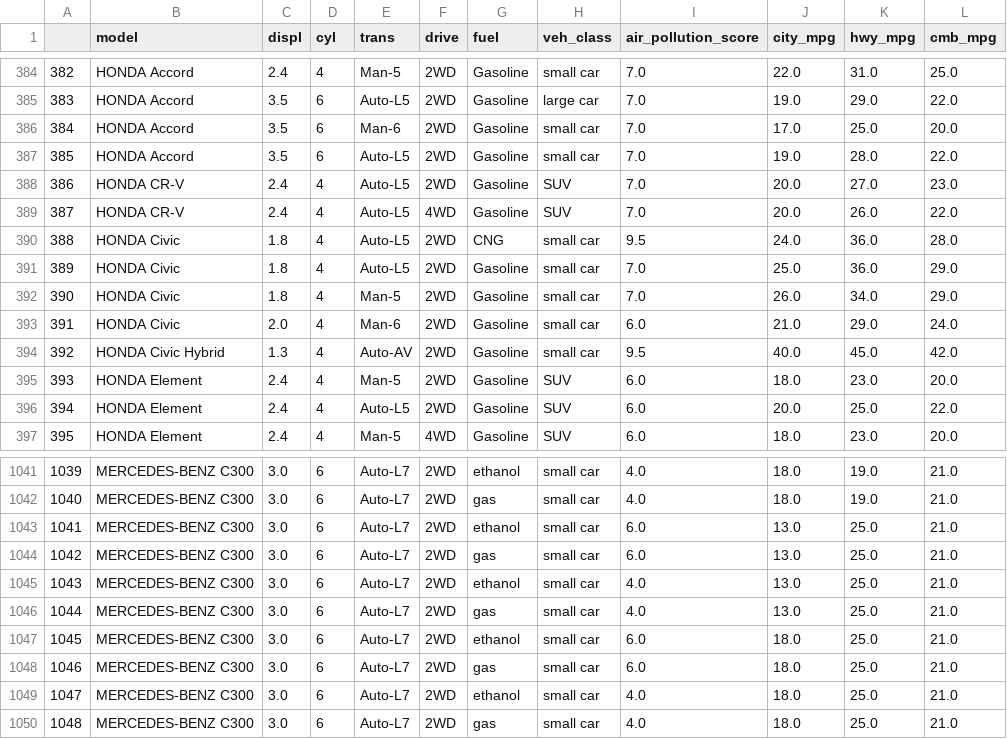
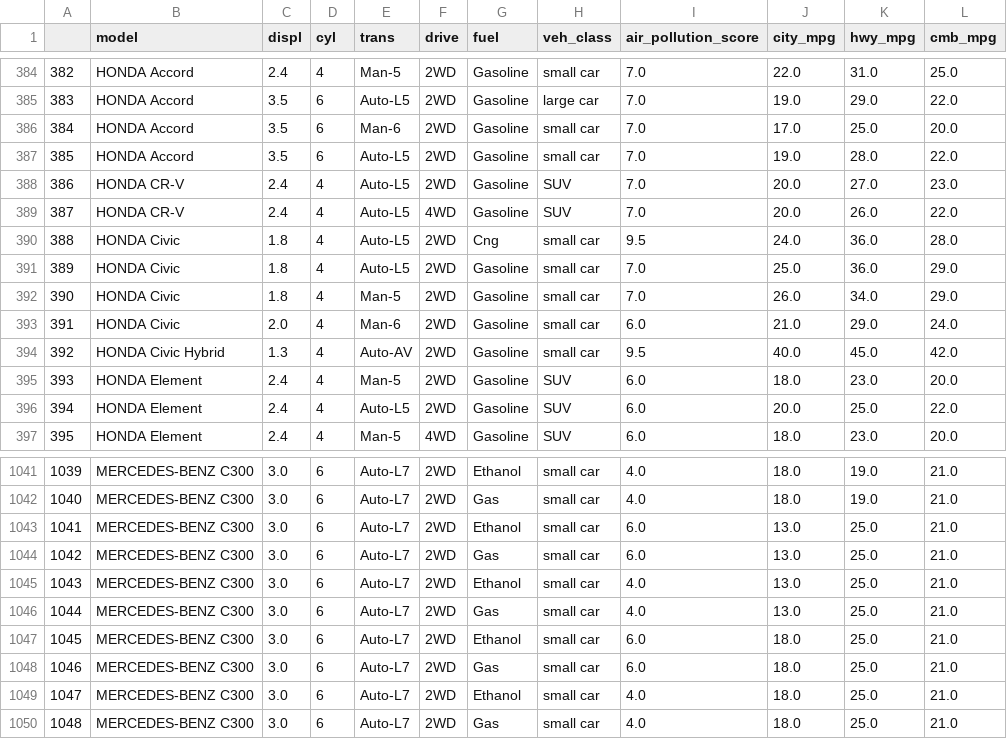
Before and after one commit to aZade-Dehghanpour/Fuel-Economy-Analysis, a CSV file: Datasets/clean_data08.csv, drawn as a sheet; only a part is shown, gaps mark what is left out; the diff covers the shown part only; the diff names each change by its address in the sheet, - before the commit and + after, or states it on an @@ line.

```diff
--- a/Datasets/clean_data08.csv
+++ b/Datasets/clean_data08.csv
-G390 (fuel): CNG
+G390 (fuel): Cng
-G1041 (fuel): ethanol
+G1041 (fuel): Ethanol
-G1042 (fuel): gas
+G1042 (fuel): Gas
-G1043 (fuel): ethanol
+G1043 (fuel): Ethanol
-G1044 (fuel): gas
+G1044 (fuel): Gas
-G1045 (fuel): ethanol
+G1045 (fuel): Ethanol
-G1046 (fuel): gas
+G1046 (fuel): Gas
-G1047 (fuel): ethanol
+G1047 (fuel): Ethanol
-G1048 (fuel): gas
+G1048 (fuel): Gas
-G1049 (fuel): ethanol
+G1049 (fuel): Ethanol
-G1050 (fuel): gas
+G1050 (fuel): Gas
```
Also changed, not shown: 54 edited cells elsewhere in this file, 1 other file.
